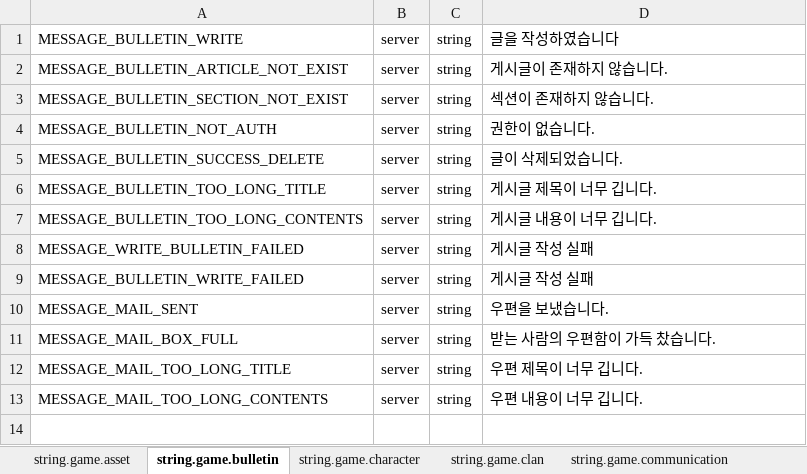
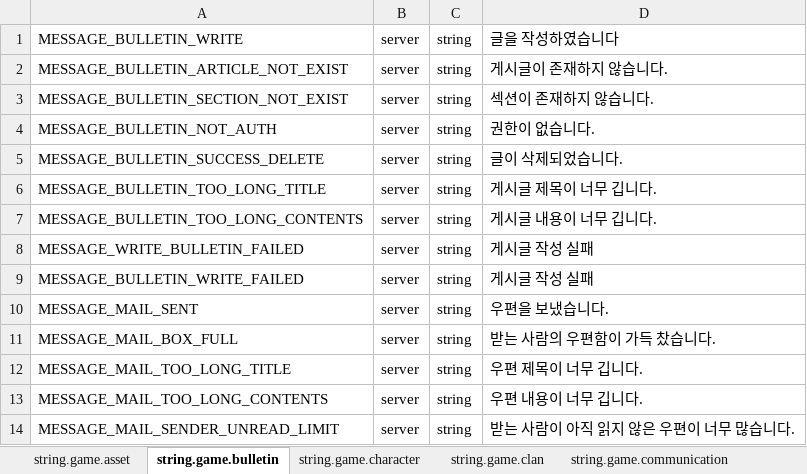
Before and after one commit to boyism80/fb, an Excel workbook: resources/table/const.string.xlsx, sheet string.game.bulletin, drawn as a sheet; values as stored, in another font and other column widths than the file's, no borders; the diff names each change by its address in the sheet, - before the commit and + after, or states it on an @@ line.

Commit message:
fix: limit unread mails from one sender #1185
- data: mail.SENDER_UNREAD_LIMIT (30), ERROR_CODE MAIL_SENDER_UNREAD_LIMIT and its message (regenerated model); db: USP_MAIL_WRITE rejects a mail when the sender already has that many unread mails in the recipient box, counted under the mail_sequence lock, with an index on (user, sender); http: the write maps the new result to the error; game: the mail error shows the message

```diff
--- a/resources/table/const.string.xlsx (sheet string.game.bulletin)
+++ b/resources/table/const.string.xlsx (sheet string.game.bulletin)
+row 14: MESSAGE_MAIL_SENDER_UNREAD_LIMIT | server | string | 받는 사람이 아직 읽지 않은 우편이 너무 많습니다.
```
Also changed, not shown: resources/table/const.xlsx, resources/table/enum.error.xlsx, 5 other files.
